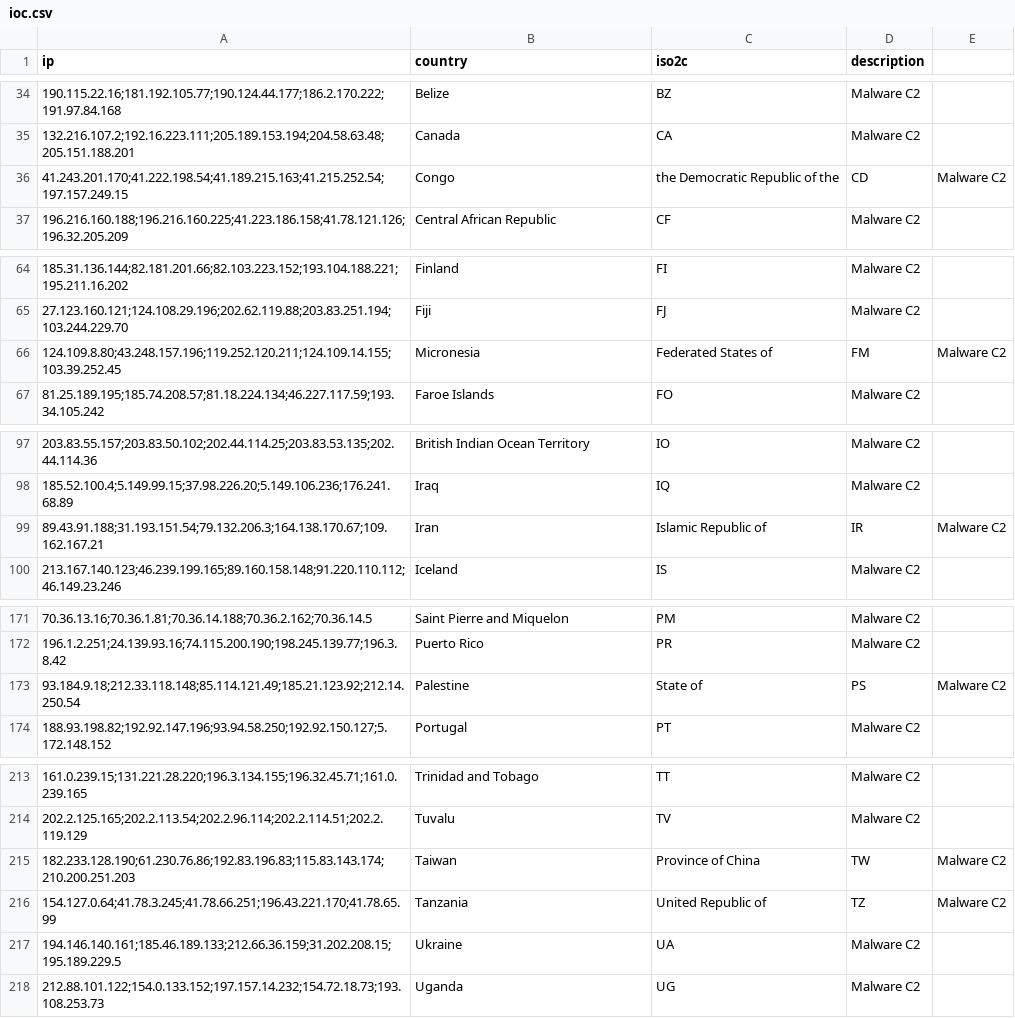
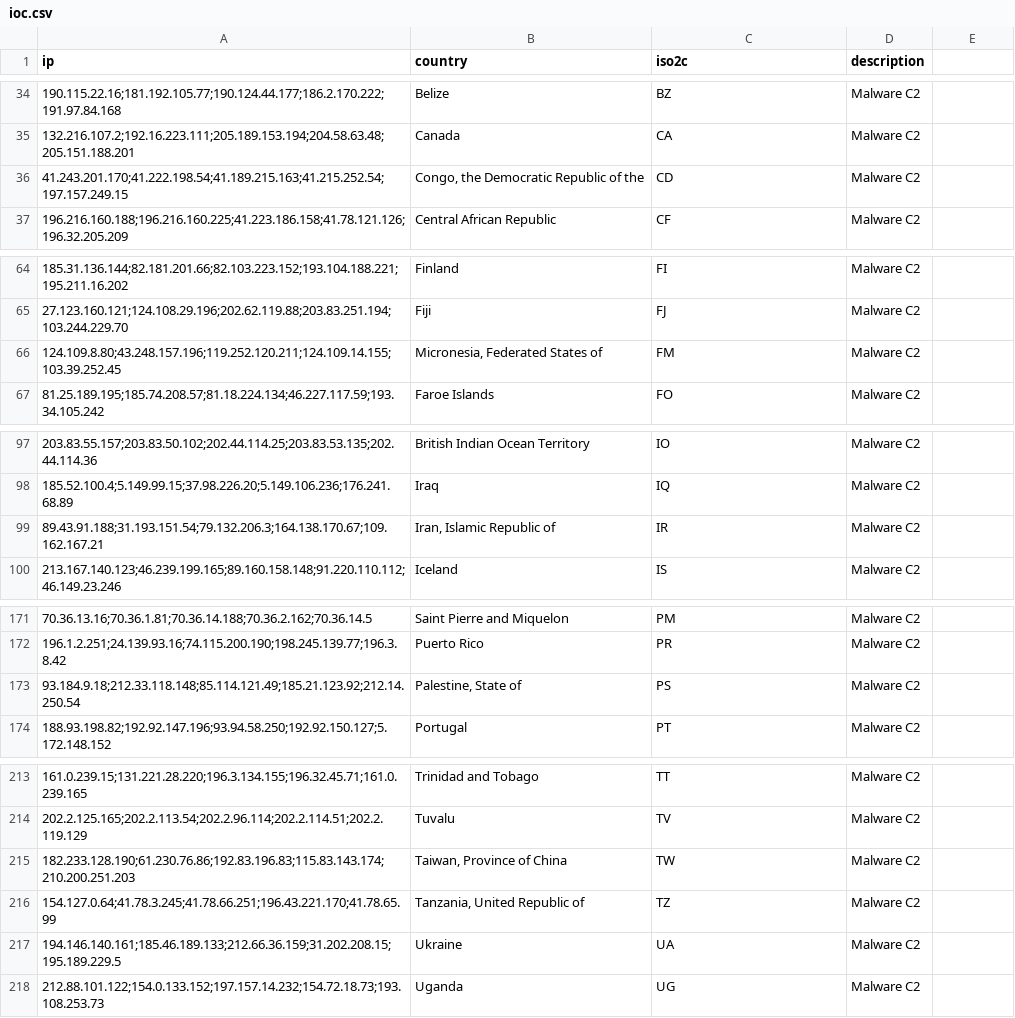
Before and after one commit to blackfist/sonyhack, a CSV file: ioc.csv, drawn as a sheet; only a part is shown, gaps mark what is left out; the diff covers the shown part only.

```diff
--- a/ioc.csv
+++ b/ioc.csv
@@ -36 +36 @@ ip,country,iso2c,description
-41.243.201.170;41.222.198.54;41.189.215.163;41.215.252.54;197.157.249.15,Congo, the Democratic Republic of the,CD,Malware C2
+"41.243.201.170;41.222.198.54;41.189.215.163;41.215.252.54;197.157.249.15","Congo, the Democratic Republic of the","CD","Malware C2"
@@ -66 +66 @@ ip,country,iso2c,description
-124.109.8.80;43.248.157.196;119.252.120.211;124.109.14.155;103.39.252.45,Micronesia, Federated States of,FM,Malware C2
+"124.109.8.80;43.248.157.196;119.252.120.211;124.109.14.155;103.39.252.45","Micronesia, Federated States of","FM","Malware C2"
@@ -99 +99 @@ ip,country,iso2c,description
-89.43.91.188;31.193.151.54;79.132.206.3;164.138.170.67;109.162.167.21,Iran, Islamic Republic of,IR,Malware C2
+"89.43.91.188;31.193.151.54;79.132.206.3;164.138.170.67;109.162.167.21","Iran, Islamic Republic of","IR","Malware C2"
@@ -173 +173 @@ ip,country,iso2c,description
-93.184.9.18;212.33.118.148;85.114.121.49;185.21.123.92;212.14.250.54,Palestine, State of,PS,Malware C2
+"93.184.9.18;212.33.118.148;85.114.121.49;185.21.123.92;212.14.250.54","Palestine, State of","PS","Malware C2"
@@ -215,2 +215,2 @@ ip,country,iso2c,description
-182.233.128.190;61.230.76.86;192.83.196.83;115.83.143.174;210.200.251.203,Taiwan, Province of China,TW,Malware C2
-154.127.0.64;41.78.3.245;41.78.66.251;196.43.221.170;41.78.65.99,Tanzania, United Republic of,TZ,Malware C2
+"182.233.128.190;61.230.76.86;192.83.196.83;115.83.143.174;210.200.251.203","Taiwan, Province of China","TW","Malware C2"
+"154.127.0.64;41.78.3.245;41.78.66.251;196.43.221.170;41.78.65.99","Tanzania, United Republic of","TZ","Malware C2"
```
Also changed, not shown: 36 edited cells elsewhere in this file.
